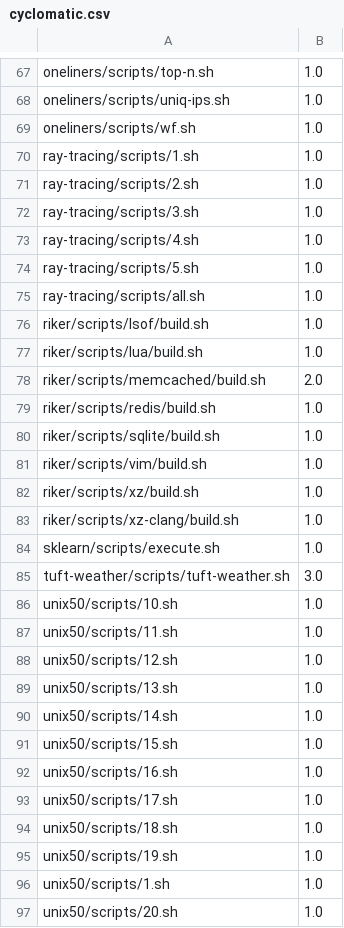
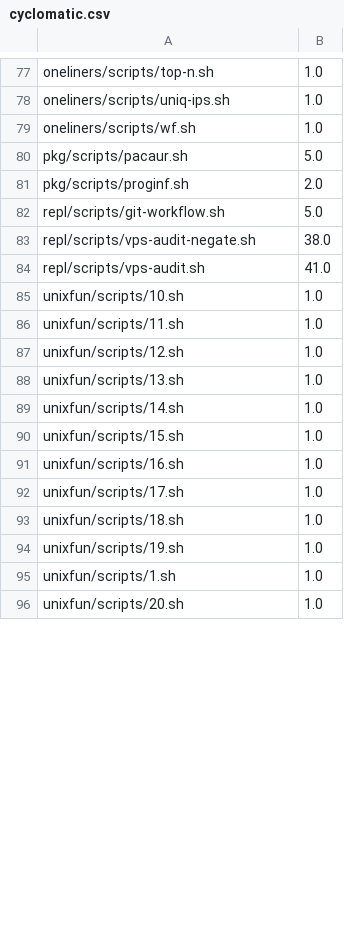
Before and after one commit to binpash/benchmarks, a CSV file: infrastructure/target/cyclomatic.csv, drawn as a sheet; only a part is shown, gaps mark what is left out; the diff covers the shown part only.

```diff
--- a/infrastructure/target/cyclomatic.csv
+++ b/infrastructure/target/cyclomatic.csv
@@ -69,29 +79,18 @@ oneliners/scripts/uniq-ips.sh,1.0
 oneliners/scripts/wf.sh,1.0
-ray-tracing/scripts/1.sh,1.0
-ray-tracing/scripts/2.sh,1.0
-ray-tracing/scripts/3.sh,1.0
-ray-tracing/scripts/4.sh,1.0
-ray-tracing/scripts/5.sh,1.0
-ray-tracing/scripts/all.sh,1.0
-riker/scripts/lsof/build.sh,1.0
-riker/scripts/lua/build.sh,1.0
-riker/scripts/memcached/build.sh,2.0
-riker/scripts/redis/build.sh,1.0
-riker/scripts/sqlite/build.sh,1.0
-riker/scripts/vim/build.sh,1.0
-riker/scripts/xz/build.sh,1.0
-riker/scripts/xz-clang/build.sh,1.0
-sklearn/scripts/execute.sh,1.0
-tuft-weather/scripts/tuft-weather.sh,3.0
-unix50/scripts/10.sh,1.0
-unix50/scripts/11.sh,1.0
-unix50/scripts/12.sh,1.0
-unix50/scripts/13.sh,1.0
-unix50/scripts/14.sh,1.0
-unix50/scripts/15.sh,1.0
-unix50/scripts/16.sh,1.0
-unix50/scripts/17.sh,1.0
-unix50/scripts/18.sh,1.0
-unix50/scripts/19.sh,1.0
-unix50/scripts/1.sh,1.0
-unix50/scripts/20.sh,1.0
+pkg/scripts/pacaur.sh,5.0
+pkg/scripts/proginf.sh,2.0
+repl/scripts/git-workflow.sh,5.0
+repl/scripts/vps-audit-negate.sh,38.0
+repl/scripts/vps-audit.sh,41.0
+unixfun/scripts/10.sh,1.0
+unixfun/scripts/11.sh,1.0
+unixfun/scripts/12.sh,1.0
+unixfun/scripts/13.sh,1.0
+unixfun/scripts/14.sh,1.0
+unixfun/scripts/15.sh,1.0
+unixfun/scripts/16.sh,1.0
+unixfun/scripts/17.sh,1.0
+unixfun/scripts/18.sh,1.0
+unixfun/scripts/19.sh,1.0
+unixfun/scripts/1.sh,1.0
+unixfun/scripts/20.sh,1.0
```
Also changed, not shown: 28 added rows, 19 removed rows and 47 edited cells elsewhere in this file, infrastructure/target/lines_of_code.csv, infrastructure/target/nodes_in_scripts.csv, 7 other files.
